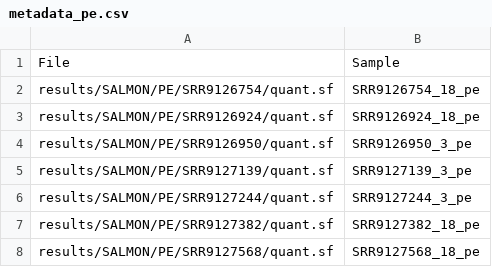
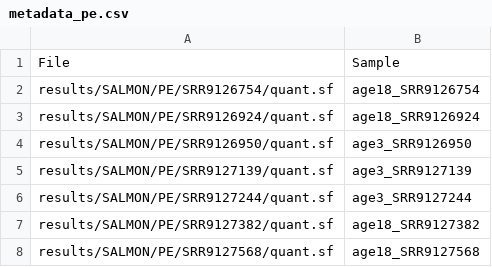
Before and after one commit to pablomics-004/Transcriptomica_clase, a CSV file: results/SALMON/PE/metadata_pe.csv, drawn as a sheet.

Commit message:
Ordenamiento de las tablas de conteos y metadata

```diff
--- a/results/SALMON/PE/metadata_pe.csv
+++ b/results/SALMON/PE/metadata_pe.csv
@@ -1,8 +1,8 @@
 File,Sample
-results/SALMON/PE/SRR9126754/quant.sf,SRR9126754_18_pe
-results/SALMON/PE/SRR9126924/quant.sf,SRR9126924_18_pe
-results/SALMON/PE/SRR9126950/quant.sf,SRR9126950_3_pe
-results/SALMON/PE/SRR9127139/quant.sf,SRR9127139_3_pe
-results/SALMON/PE/SRR9127244/quant.sf,SRR9127244_3_pe
-results/SALMON/PE/SRR9127382/quant.sf,SRR9127382_18_pe
-results/SALMON/PE/SRR9127568/quant.sf,SRR9127568_18_pe
+results/SALMON/PE/SRR9126754/quant.sf,age18_SRR9126754
+results/SALMON/PE/SRR9126924/quant.sf,age18_SRR9126924
+results/SALMON/PE/SRR9126950/quant.sf,age3_SRR9126950
+results/SALMON/PE/SRR9127139/quant.sf,age3_SRR9127139
+results/SALMON/PE/SRR9127244/quant.sf,age3_SRR9127244
+results/SALMON/PE/SRR9127382/quant.sf,age18_SRR9127382
+results/SALMON/PE/SRR9127568/quant.sf,age18_SRR9127568
```
Also changed, not shown: results/SALMON/SE/metadata_se.csv, 3 other files.
